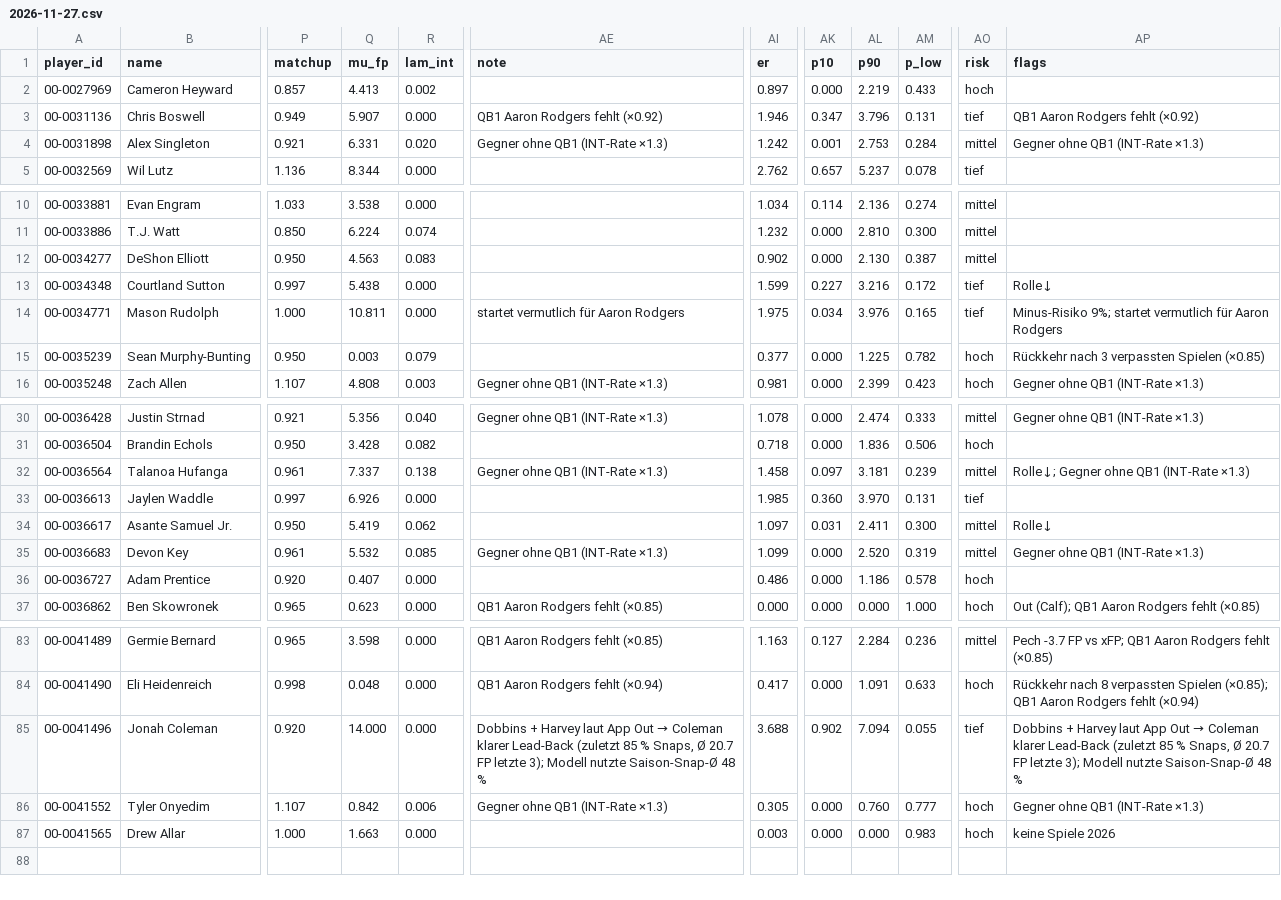
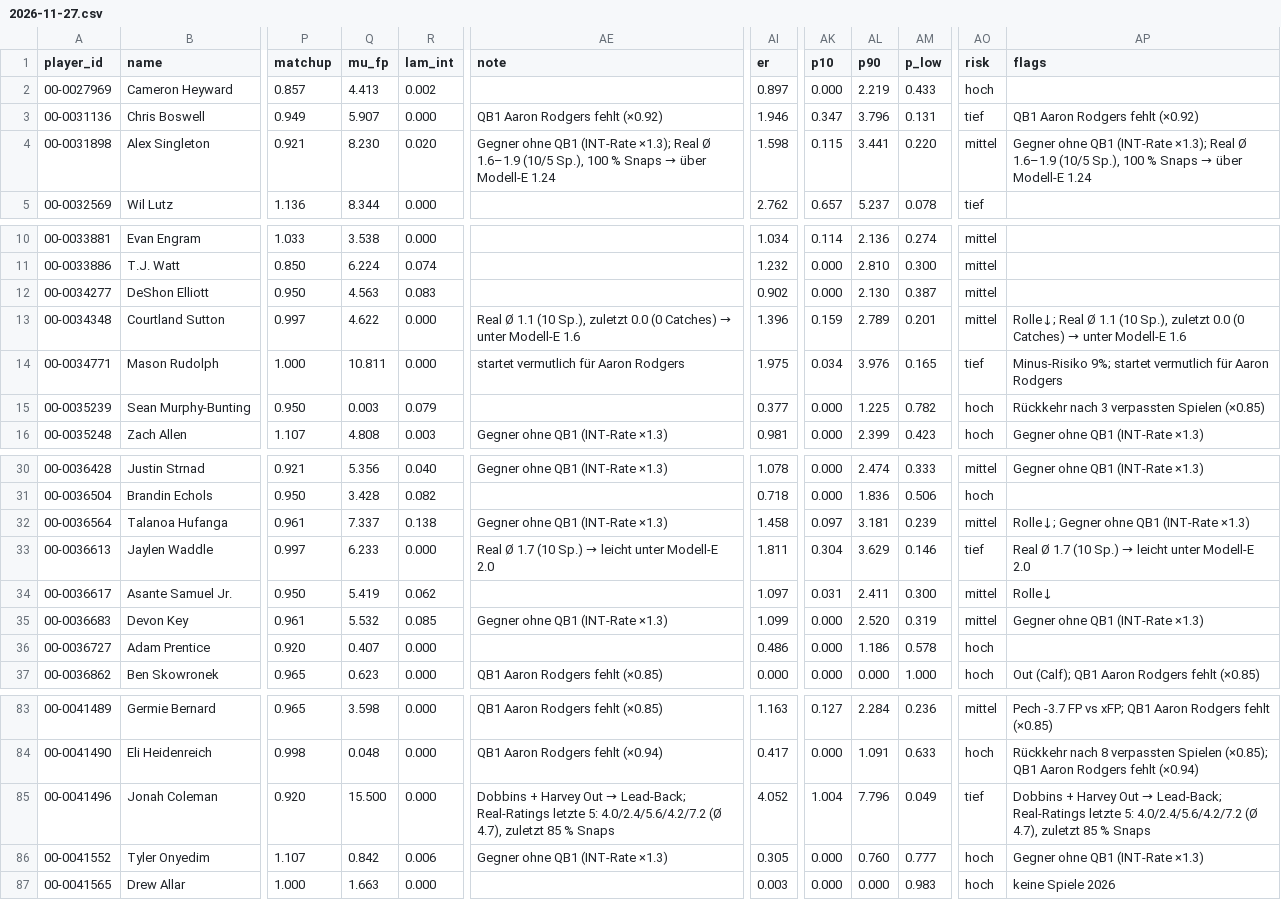
Before and after one commit to hmaxeden-hue/RealNFLDraft, a CSV file: data/projections/2026-11-27.csv, drawn as a sheet; only a part is shown, gaps mark what is left out; the diff names each change by its address in the sheet, - before the commit and + after, or states it on an @@ line.

```diff
--- a/data/projections/2026-11-27.csv
+++ b/data/projections/2026-11-27.csv
-Q4 (mu_fp): 6.331
+Q4 (mu_fp): 8.230
@@ AE4 (note): …QB1 (INT-Rate ×1.3) → …QB1 (INT-Rate ×1.3); Real Ø 1.6–1.9 (10/5 Sp.), 100 % Snaps → über Modell-E 1.24 @@
-AI4 (er): 1.242
+AI4 (er): 1.598
-AK4 (p10): 0.001
+AK4 (p10): 0.115
-AL4 (p90): 2.753
+AL4 (p90): 3.441
-AM4 (p_low): 0.284
+AM4 (p_low): 0.220
@@ AP4 (flags): …QB1 (INT-Rate ×1.3) → …QB1 (INT-Rate ×1.3); Real Ø 1.6–1.9 (10/5 Sp.), 100 % Snaps → über Modell-E 1.24 @@
-Q13 (mu_fp): 5.438
+Q13 (mu_fp): 4.622
@@ AE13 (note): (empty) → Real Ø 1.1 (10 Sp.), zuletzt 0.0 (0 Catches) → unter Modell-E 1.6 @@
-AI13 (er): 1.599
+AI13 (er): 1.396
-AK13 (p10): 0.227
+AK13 (p10): 0.159
-AL13 (p90): 3.216
+AL13 (p90): 2.789
-AM13 (p_low): 0.172
+AM13 (p_low): 0.201
-AO13 (risk): tief
+AO13 (risk): mittel
@@ AP13 (flags): Rolle↓ → Rolle↓; Real Ø 1.1 (10 Sp.), zuletzt 0.0 (0 Catches) → unter Modell-E 1.6 @@
-Q33 (mu_fp): 6.926
+Q33 (mu_fp): 6.233
@@ AE33 (note): (empty) → Real Ø 1.7 (10 Sp.) → leicht unter Modell-E 2.0 @@
-AI33 (er): 1.985
+AI33 (er): 1.811
-AK33 (p10): 0.360
+AK33 (p10): 0.304
-AL33 (p90): 3.970
+AL33 (p90): 3.629
-AM33 (p_low): 0.131
+AM33 (p_low): 0.146
@@ AP33 (flags): (empty) → Real Ø 1.7 (10 Sp.) → leicht unter Modell-E 2.0 @@
-Q85 (mu_fp): 14.000
+Q85 (mu_fp): 15.500
@@ AE85 (note): …+ Harvey laut App Out → Coleman klarer Lead-Back (zuletzt 85 % Snaps, Ø 20.7 FP letzte 3); Modell nutzte Saison-Snap-Ø 48 % → …+ Harvey Out → Lead-Back; Real-Ratings letzte 5: 4.0/2.4/5.6/4.2/7.2 (Ø 4.7), zuletzt 85 % Snaps @@
-AI85 (er): 3.688
+AI85 (er): 4.052
-AK85 (p10): 0.902
+AK85 (p10): 1.004
-AL85 (p90): 7.094
+AL85 (p90): 7.796
-AM85 (p_low): 0.055
+AM85 (p_low): 0.049
@@ AP85 (flags): …+ Harvey laut App Out → Coleman klarer Lead-Back (zuletzt 85 % Snaps, Ø 20.7 FP letzte 3); Modell nutzte Saison-Snap-Ø 48 % → …+ Harvey Out → Lead-Back; Real-Ratings letzte 5: 4.0/2.4/5.6/4.2/7.2 (Ø 4.7), zuletzt 85 % Snaps @@
```
Also changed, not shown: data/history/pools.csv, data/recs/2026-11-27_final.csv, 5 other files.
